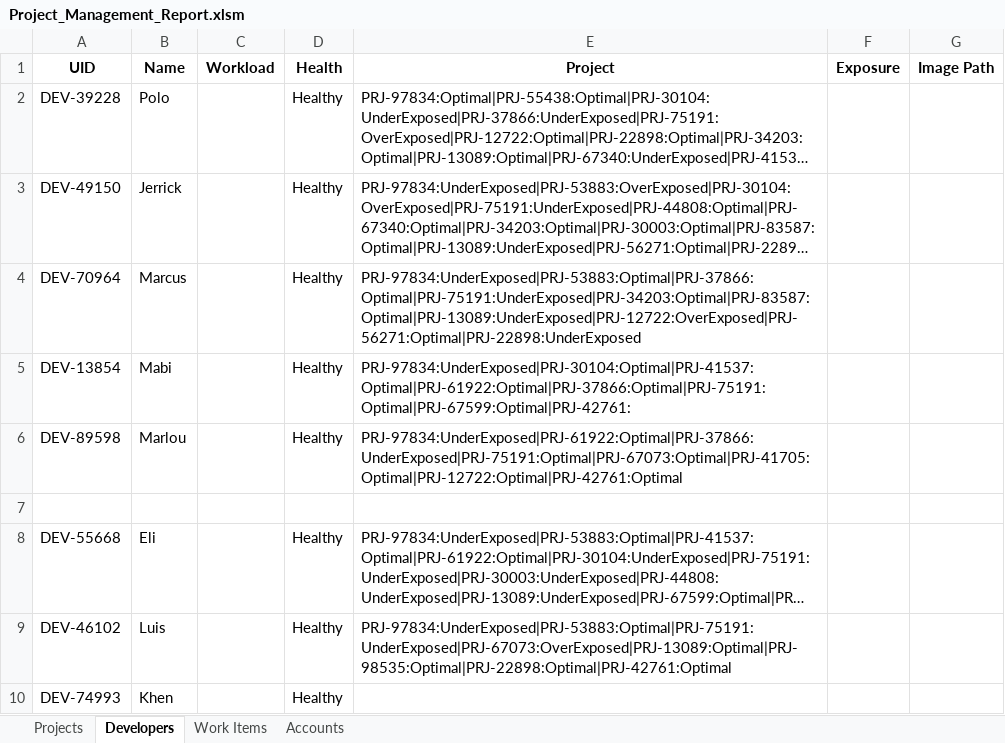
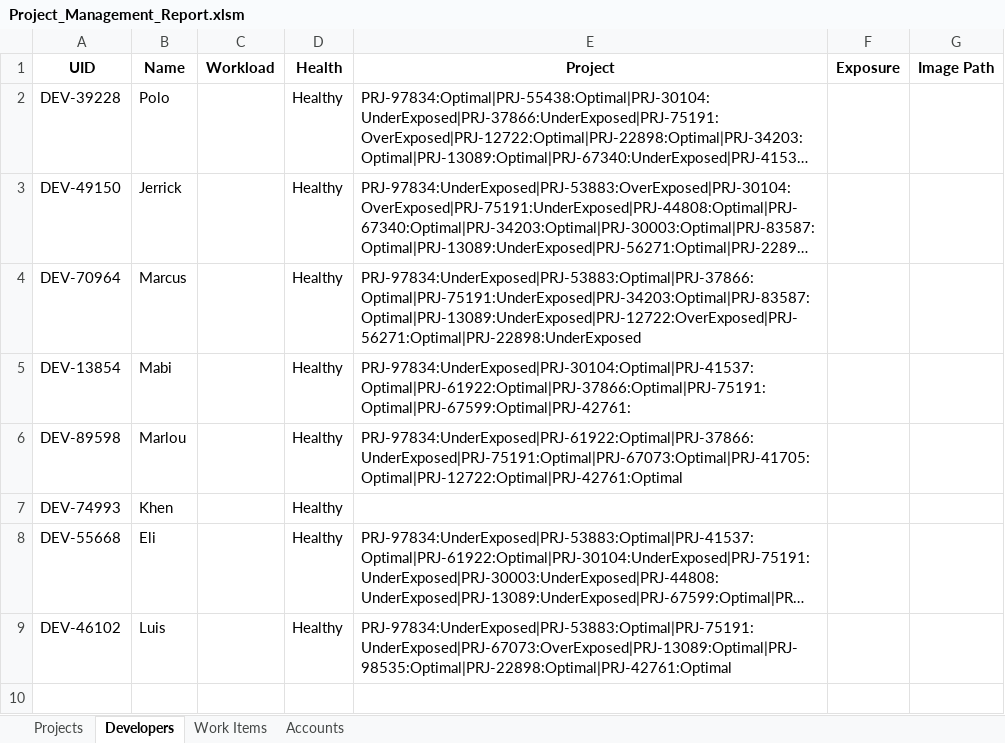
Before and after one commit to khenalbarico/ProjectManagementApp1, an Excel workbook: ProjectManagement1/wwwroot/Project_Management_Report.xlsm, sheet Developers, drawn as a sheet; long unchanged cells end in …; values as stored, in another font and other column widths than the file's, no borders; removed rows and columns are numbered as before the commit, all else as after; the diff names each change by its address in the sheet, - before the commit and + after, or states it on an @@ line.

```diff
--- a/ProjectManagement1/wwwroot/Project_Management_Report.xlsm (sheet Developers)
+++ b/ProjectManagement1/wwwroot/Project_Management_Report.xlsm (sheet Developers)
-row 7: (empty)
+row 7: DEV-74993 | Khen |  | Healthy
-row 10: DEV-74993 | Khen |  | Healthy
```
Also changed, not shown: sheet Accounts, 6 other files.
